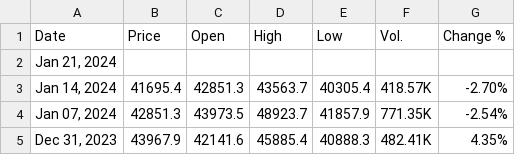
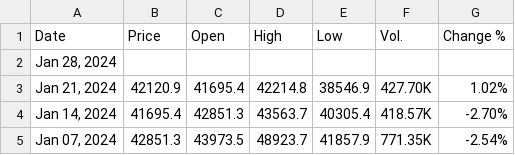
Before and after one commit to turbozambas/intoinfinity, a CSV file: data/raw_data.csv, drawn as a sheet; only a part is shown; the shorter side is filled out with more unchanged rows.

```diff
--- a/data/raw_data.csv
+++ b/data/raw_data.csv
@@ -1,3 +1,4 @@
 Date,Price,Open,High,Low,Vol.,Change %
-"Jan 21, 2024",
+"Jan 28, 2024",
+"Jan 21, 2024",42120.9,41695.4,42214.8,38546.9,427.70K,1.02%
 "Jan 14, 2024",41695.4,42851.3,43563.7,40305.4,418.57K,-2.70%
```
Also changed, not shown: 2 other files.
